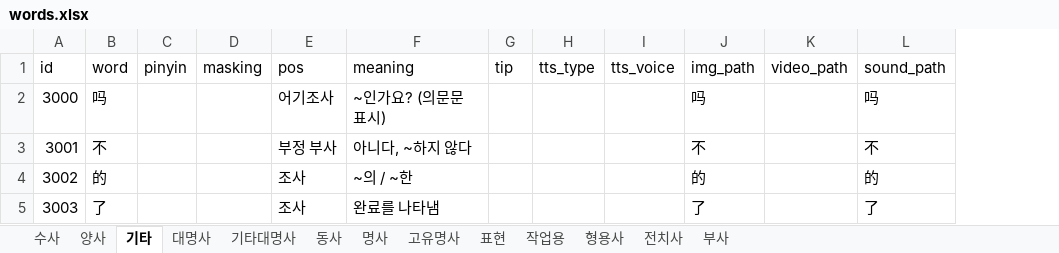
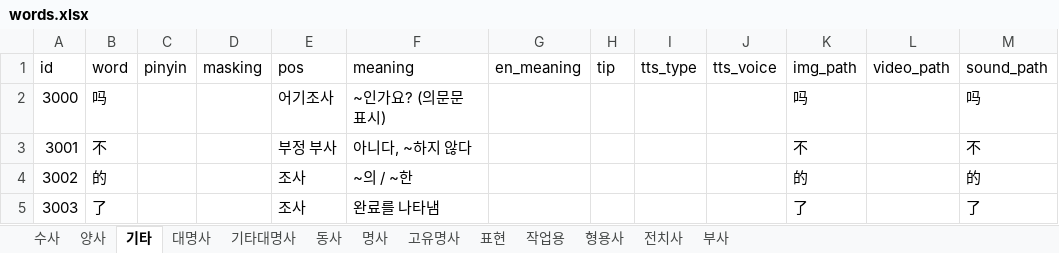
Before and after one commit to curryboy371/LVPD_Studio, an Excel workbook: resource/table/words.xlsx, sheet 기타, drawn as a sheet; values as stored, in another font and other column widths than the file's, no borders; the diff names each change by its address in the sheet, - before the commit and + after, or states it on an @@ line.

```diff
--- a/resource/table/words.xlsx (sheet 기타)
+++ b/resource/table/words.xlsx (sheet 기타)
+column G (en_meaning), empty
```
Also changed, not shown: sheet 명사, sheet 전치사, sheet 부사, sheet 표현, sheet 양사, sheet 대명사, 6 more sheets, 41 other files.
